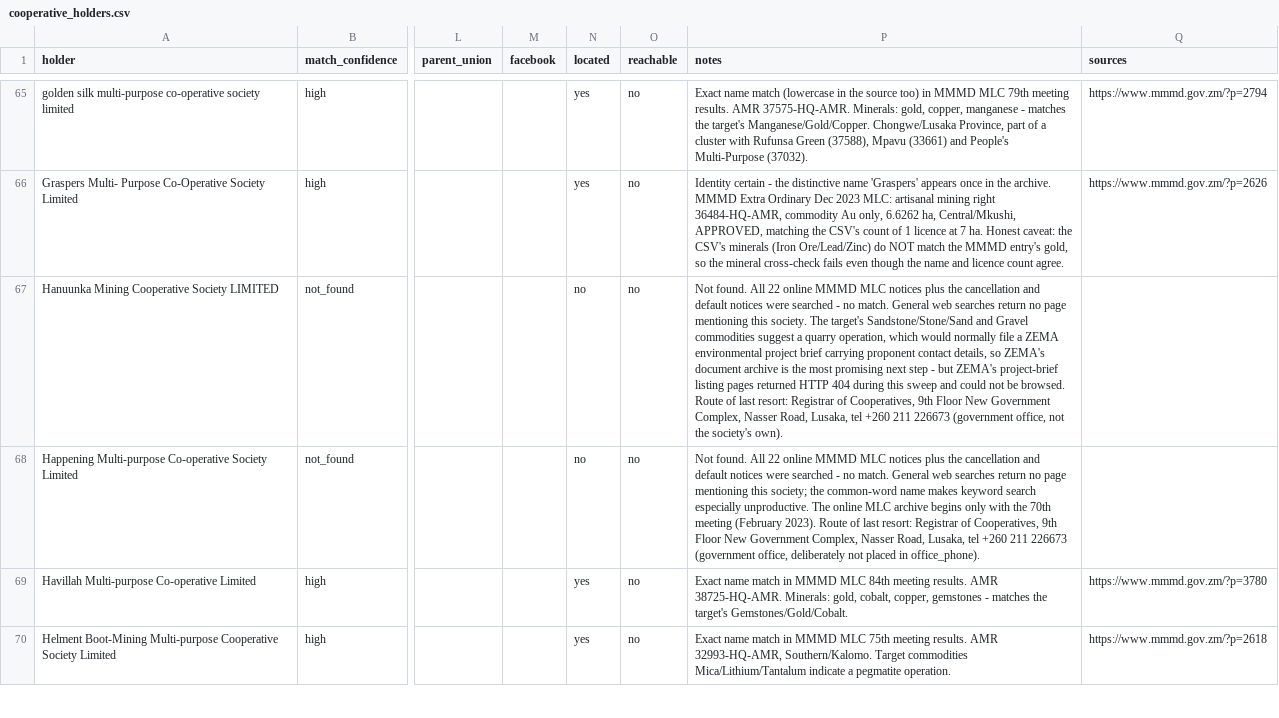
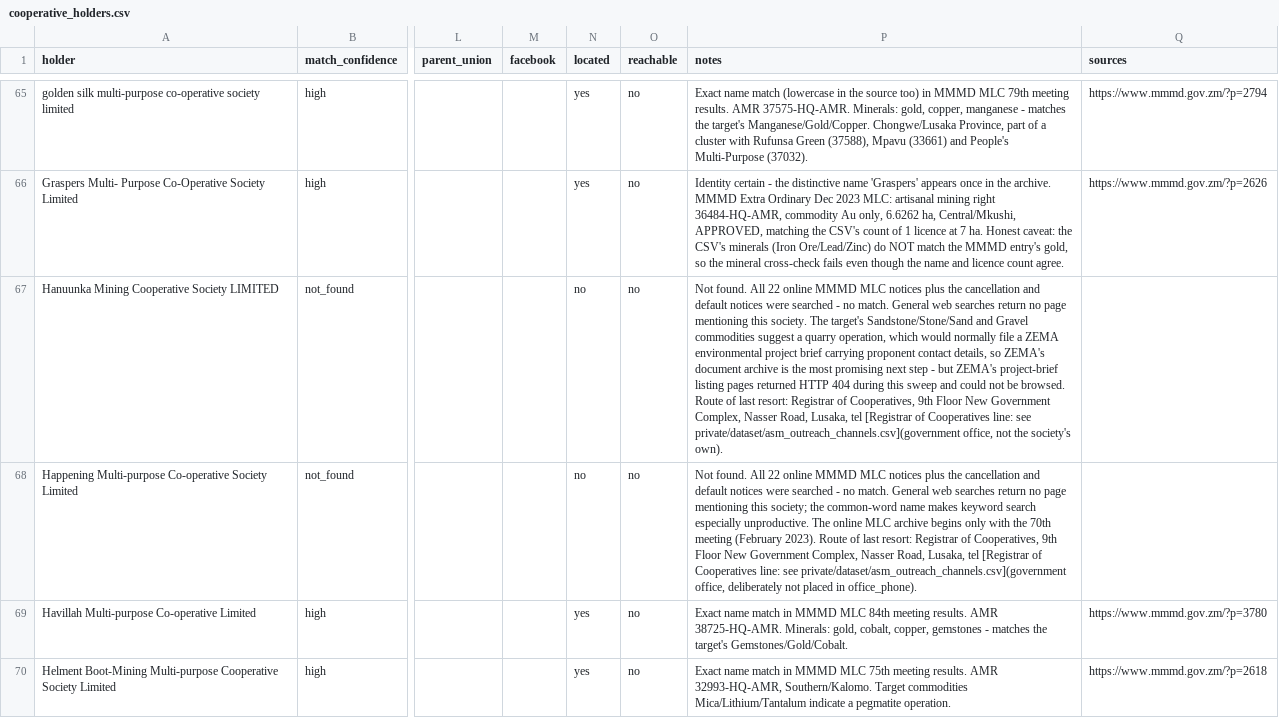
Before and after one commit to danielpatelzamb/zambia-legibility-map, a CSV file: dataset/cooperative_holders.csv, drawn as a sheet; only a part is shown, gaps mark what is left out; the diff covers the shown part only; the diff names each change by its address in the sheet, - before the commit and + after, or states it on an @@ line.

```diff
--- a/dataset/cooperative_holders.csv
+++ b/dataset/cooperative_holders.csv
-P67 (notes): …Lusaka, tel +260 211 226673 (government office, not…
+P67 (notes): …Lusaka, tel [Registrar of Cooperatives line: see private/dataset/asm_outreach_channels.csv](government office, not…
-P68 (notes): …Lusaka, tel +260 211 226673 (government office, deliberately…
+P68 (notes): …Lusaka, tel [Registrar of Cooperatives line: see private/dataset/asm_outreach_channels.csv](government office, deliberately…
```
Also changed, not shown: 15 edited cells elsewhere in this file, 1 other file.
